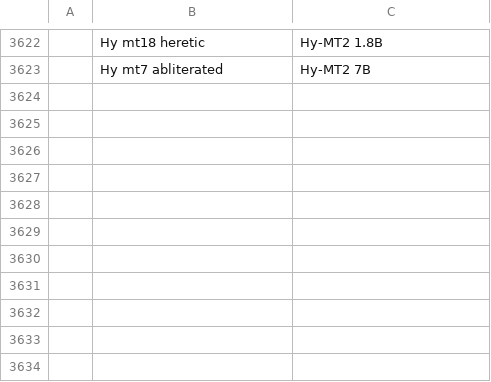
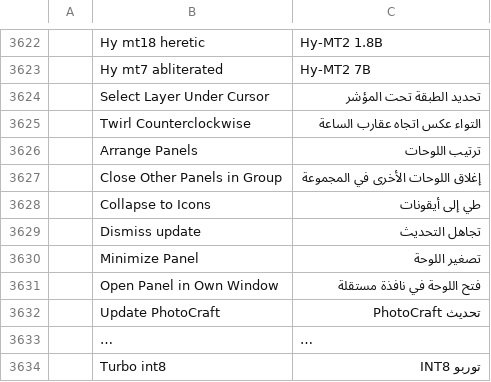
Before and after one commit to david419kr/photocraft-qwen-edit, a TSV file: crates/ui-egui/src/i18n/ar.tsv, drawn as a sheet; only a part is shown, gaps mark what is left out; the diff names each change by its address in the sheet, - before the commit and + after, or states it on an @@ line.

Commit message:
Complete merged catalogs and align selection formatting across toolchains

```diff
--- a/crates/ui-egui/src/i18n/ar.tsv
+++ b/crates/ui-egui/src/i18n/ar.tsv
+row 3624:  | Select Layer Under Cursor | تحديد الطبقة تحت المؤشر
+row 3625:  | Twirl Counterclockwise | التواء عكس اتجاه عقارب الساعة
+row 3626:  | Arrange Panels | ترتيب اللوحات
+row 3627:  | Close Other Panels in Group | إغلاق اللوحات الأخرى في المجموعة
+row 3628:  | Collapse to Icons | طي إلى أيقونات
+row 3629:  | Dismiss update | تجاهل التحديث
+row 3630:  | Minimize Panel | تصغير اللوحة
+row 3631:  | Open Panel in Own Window | فتح اللوحة في نافذة مستقلة
+row 3632:  | Update PhotoCraft | تحديث PhotoCraft
+row 3633:  | … | …
+row 3634:  | Turbo int8 | توربو INT8
```
Also changed, not shown: crates/ui-egui/src/i18n/da.tsv, crates/ui-egui/src/i18n/fi.tsv, 22 other files.
